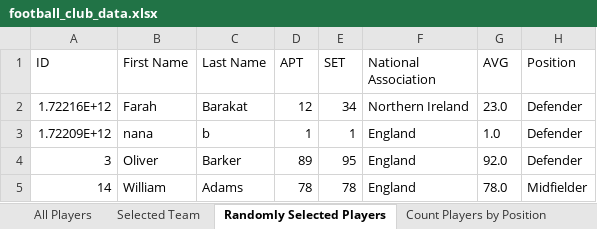
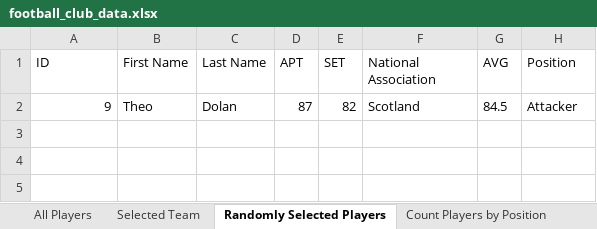
Before and after one commit to rhb16/FOOTBALLProject, an Excel workbook: football_club_data.xlsx, sheet Randomly Selected Players, drawn as a sheet; values as stored, in another font and other column widths than the file's, no borders; removed rows and columns are numbered as before the commit, all else as after; the diff names each change by its address in the sheet, - before the commit and + after, or states it on an @@ line.

Commit message:
Add:all the info of the player are from the database

```diff
--- a/football_club_data.xlsx (sheet Randomly Selected Players)
+++ b/football_club_data.xlsx (sheet Randomly Selected Players)
-row 2: 1.72216E+12 | Farah | Barakat | 12 | 34 | Northern Ireland | 23.0 | Defender
-row 3: 1.72209E+12 | nana | b | 1 | 1 | England | 1.0 | Defender
-row 4: 3 | Oliver | Barker | 89 | 95 | England | 92.0 | Defender
-row 5: 14 | William | Adams | 78 | 78 | England | 78.0 | Midfielder
+row 2: 9 | Theo | Dolan | 87 | 82 | Scotland | 84.5 | Attacker
```
Also changed, not shown: sheet All Players, sheet Players Sorted by APT, sheet Selected Team, sheet Count Players by Position, sheet Player with Lowest AVG, other sheet tabs, 8 other files.
